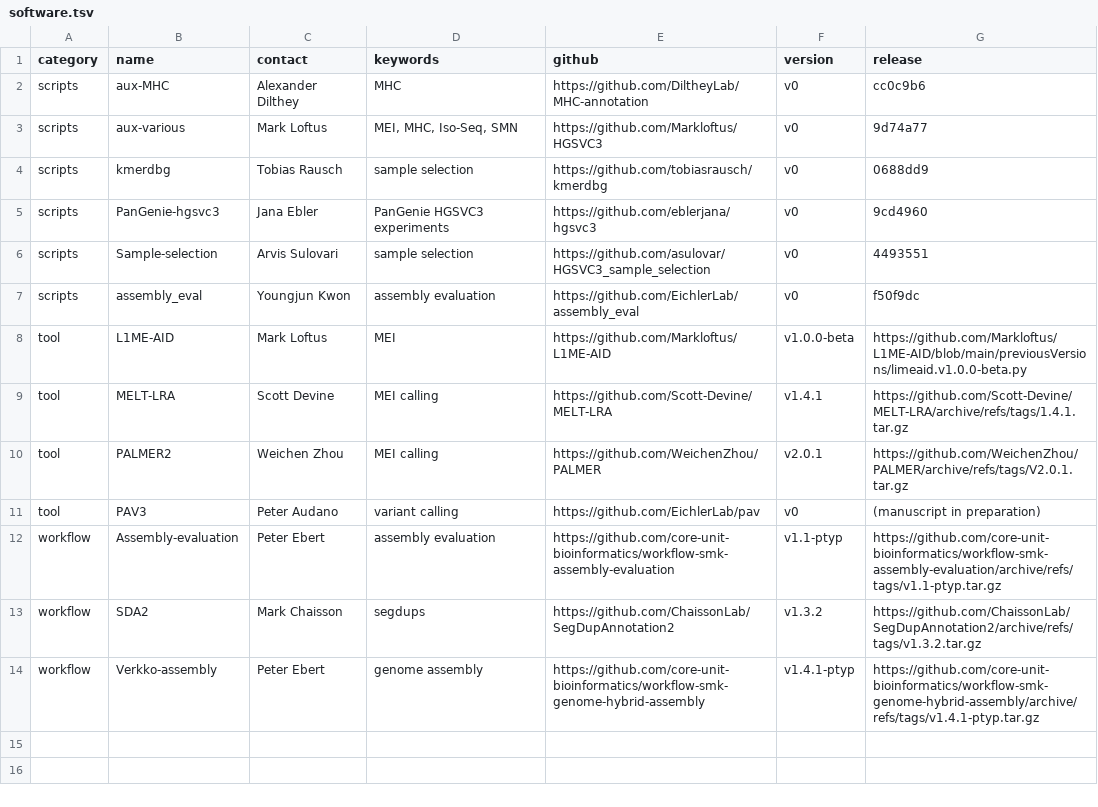
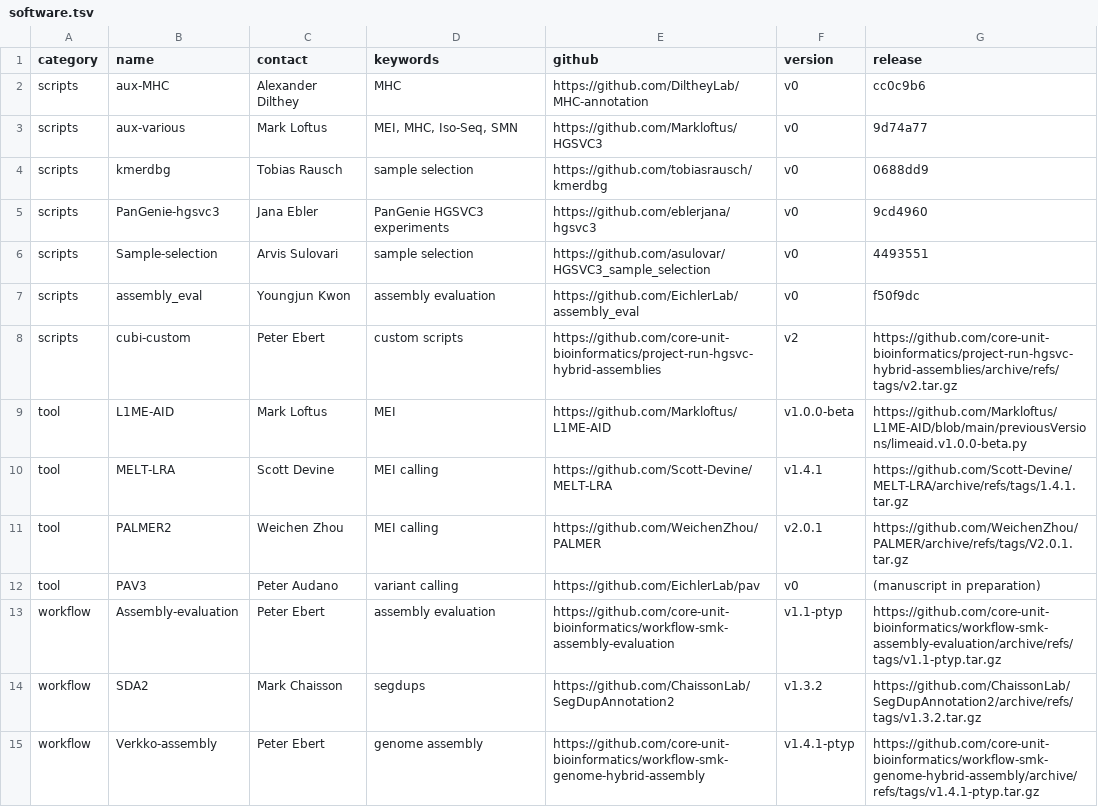
Before and after one commit to hgsvc/phase3-main-pub, a TSV file: software.tsv, drawn as a sheet.

Commit message:
add cubi custom scripts

```diff
--- a/software.tsv
+++ b/software.tsv
@@ -7,2 +7,3 @@ scripts	Sample-selection	Arvis Sulovari	sample selection	https://github.com/asul
 scripts	assembly_eval	Youngjun Kwon	assembly evaluation	https://github.com/EichlerLab/assembly_eval	v0	f50f9dc
+scripts	cubi-custom	Peter Ebert	custom scripts	https://github.com/core-unit-bioinformatics/project-run-hgsvc-hybrid-assemblies	v2	https://github.com/core-unit-bioinformatics/project-run-hgsvc-hybrid-assemblies/archive/refs/tags/v2.tar.gz
 tool	L1ME-AID	Mark Loftus	MEI	https://github.com/Markloftus/L1ME-AID	v1.0.0-beta	https://github.com/Markloftus/L1ME-AID/blob/main/previousVersions/limeaid.v1.0.0-beta.py
```
Also changed, not shown: 1 other file.
